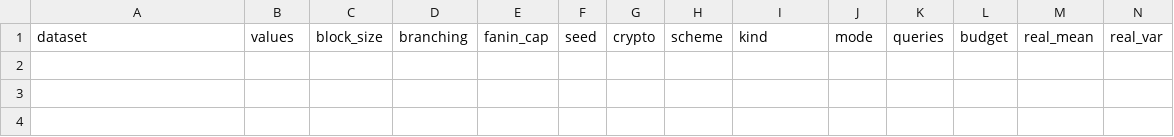
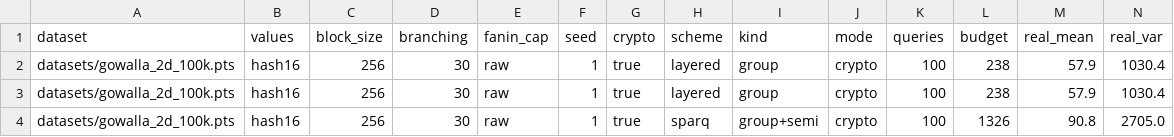
Before and after one commit to benjaminfuller/efficient-agro, a CSV file: results/crypto/gowalla_2d_100k.capraw.csv, drawn as a sheet; only a part is shown; rows hold the shown columns only; the diff names each change by its address in the sheet, - before the commit and + after, or states it on an @@ line.

```diff
--- a/results/crypto/gowalla_2d_100k.capraw.csv
+++ b/results/crypto/gowalla_2d_100k.capraw.csv
+row 2: datasets/gowalla_2d_100k.pts | hash16 | 256 | 30 | raw | 1 | true | layered | group | crypto | 100 | 238 | 57.9 | 1030.4
+row 3: datasets/gowalla_2d_100k.pts | hash16 | 256 | 30 | raw | 1 | true | layered | group | crypto | 100 | 238 | 57.9 | 1030.4
+row 4: datasets/gowalla_2d_100k.pts | hash16 | 256 | 30 | raw | 1 | true | sparq | group+semi | crypto | 100 | 1326 | 90.8 | 2705.0
```
Also changed, not shown: results/crypto/amazon-books.capraw.csv, results/crypto/cali-1024x1024.capraw.csv, 36 other files.
